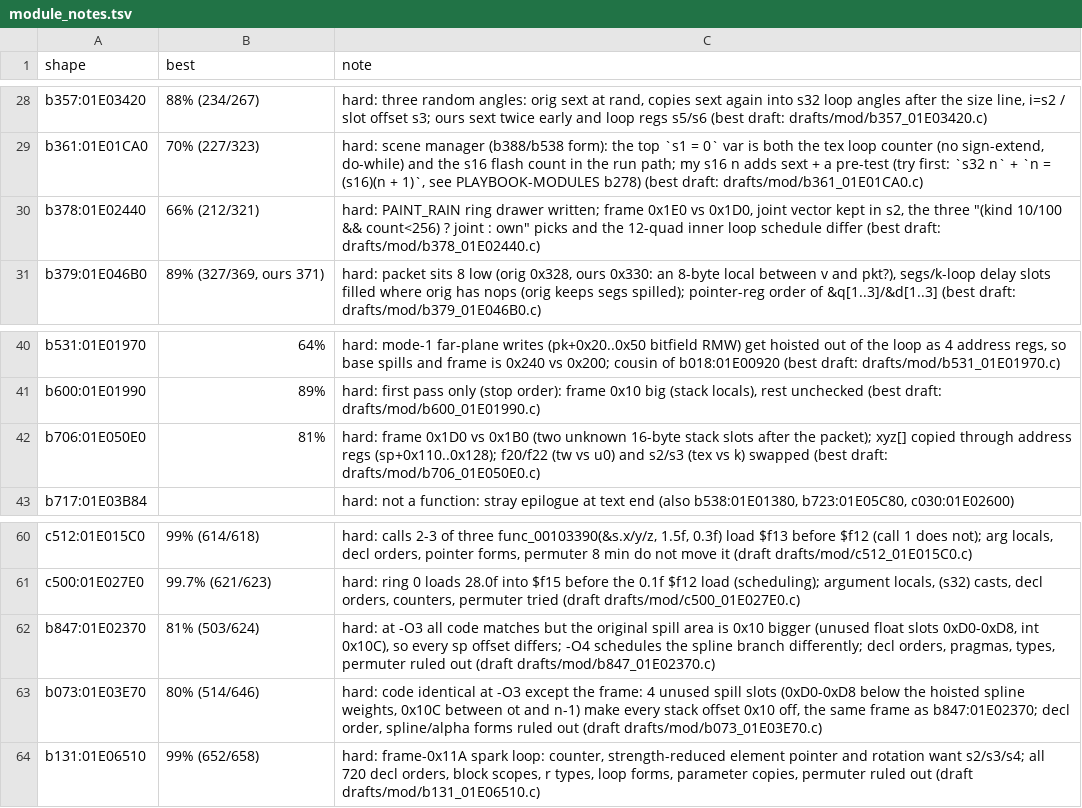
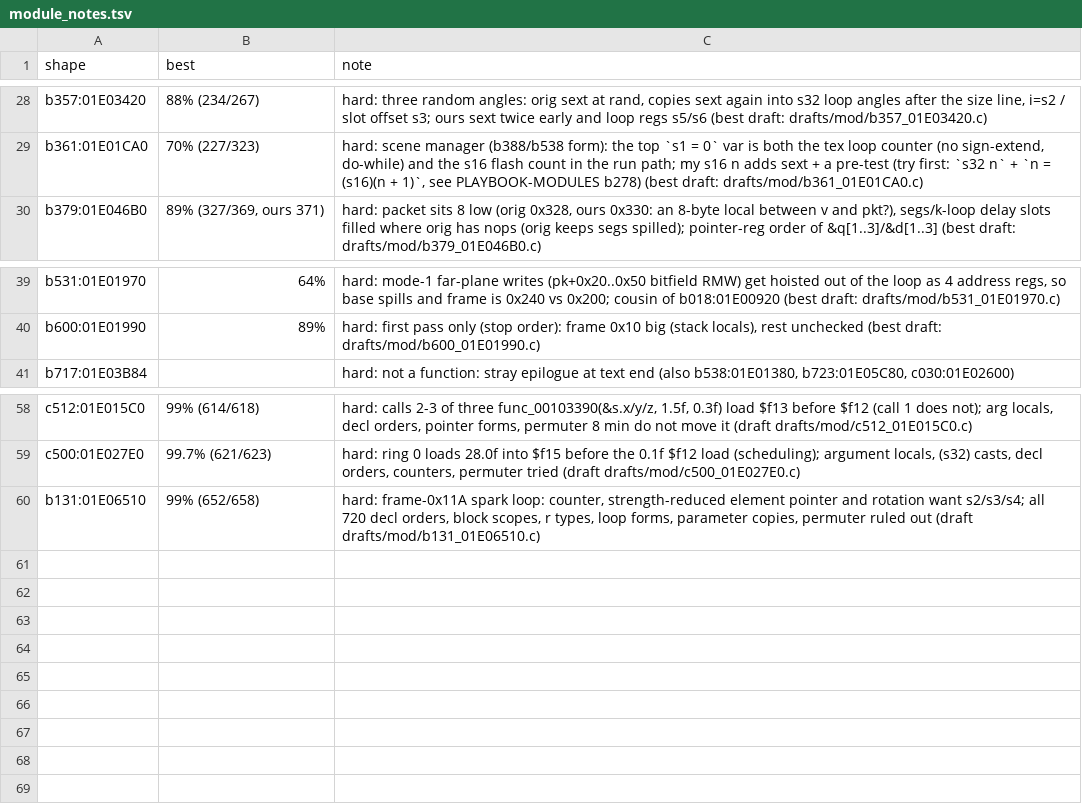
Before and after one commit to kira-502/dotr-decomp, a TSV file: config/module_notes.tsv, drawn as a sheet; only a part is shown, gaps mark what is left out.

```diff
--- a/config/module_notes.tsv
+++ b/config/module_notes.tsv
@@ -29,3 +29,2 @@ b357:01E03420	88% (234/267)	hard: three random angles: orig sext at rand, copies
 b361:01E01CA0	70% (227/323)	hard: scene manager (b388/b538 form): the top `s1 = 0` var is both the tex loop counter (no sign-extend, do-while) and the s16 flash count in the run path; my s16 n adds sext + a pre-test (try first: `s32 n` + `n = (s16)(n + 1)`, see PLAYBOOK-MODULES b278) (best draft: drafts/mod/b361_01E01CA0.c)
-b378:01E02440	66% (212/321)	hard: PAINT_RAIN ring drawer written; frame 0x1E0 vs 0x1D0, joint vector kept in s2, the three "(kind 10/100 && count<256) ? joint : own" picks and the 12-quad inner loop schedule differ (best draft: drafts/mod/b378_01E02440.c)
 b379:01E046B0	89% (327/369, ours 371)	hard: packet sits 8 low (orig 0x328, ours 0x330: an 8-byte local between v and pkt?), segs/k-loop delay slots filled where orig has nops (orig keeps segs spilled); pointer-reg order of &q[1..3]/&d[1..3] (best draft: drafts/mod/b379_01E046B0.c)
@@ -41,3 +40,2 @@ b531:01E01970	64%	hard: mode-1 far-plane writes (pk+0x20..0x50 bitfield RMW) get
 b600:01E01990	89%	hard: first pass only (stop order): frame 0x10 big (stack locals), rest unchecked (best draft: drafts/mod/b600_01E01990.c)
-b706:01E050E0	81%	hard: frame 0x1D0 vs 0x1B0 (two unknown 16-byte stack slots after the packet); xyz[] copied through address regs (sp+0x110..0x128); f20/f22 (tw vs u0) and s2/s3 (tex vs k) swapped (best draft: drafts/mod/b706_01E050E0.c)
 b717:01E03B84		hard: not a function: stray epilogue at text end (also b538:01E01380, b723:01E05C80, c030:01E02600)
@@ -61,4 +59,2 @@ c512:01E015C0	99% (614/618)	hard: calls 2-3 of three func_00103390(&s.x/y/z, 1.5
 c500:01E027E0	99.7% (621/623)	hard: ring 0 loads 28.0f into $f15 before the 0.1f $f12 load (scheduling); argument locals, (s32) casts, decl orders, counters, permuter tried (draft drafts/mod/c500_01E027E0.c)
-b847:01E02370	81% (503/624)	hard: at -O3 all code matches but the original spill area is 0x10 bigger (unused float slots 0xD0-0xD8, int 0x10C), so every sp offset differs; -O4 schedules the spline branch differently; decl orders, pragmas, types, permuter ruled out (draft drafts/mod/b847_01E02370.c)
-b073:01E03E70	80% (514/646)	hard: code identical at -O3 except the frame: 4 unused spill slots (0xD0-0xD8 below the hoisted spline weights, 0x10C between ot and n-1) make every stack offset 0x10 off, the same frame as b847:01E02370; decl order, spline/alpha forms ruled out (draft drafts/mod/b073_01E03E70.c)
 b131:01E06510	99% (652/658)	hard: frame-0x11A spark loop: counter, strength-reduced element pointer and rotation want s2/s3/s4; all 720 decl orders, block scopes, r types, loop forms, parameter copies, permuter ruled out (draft drafts/mod/b131_01E06510.c)
```
Also changed, not shown: 5 other files.
